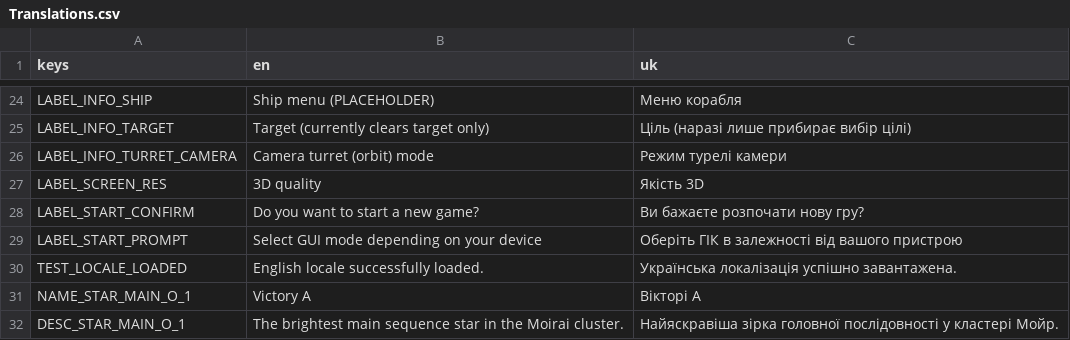
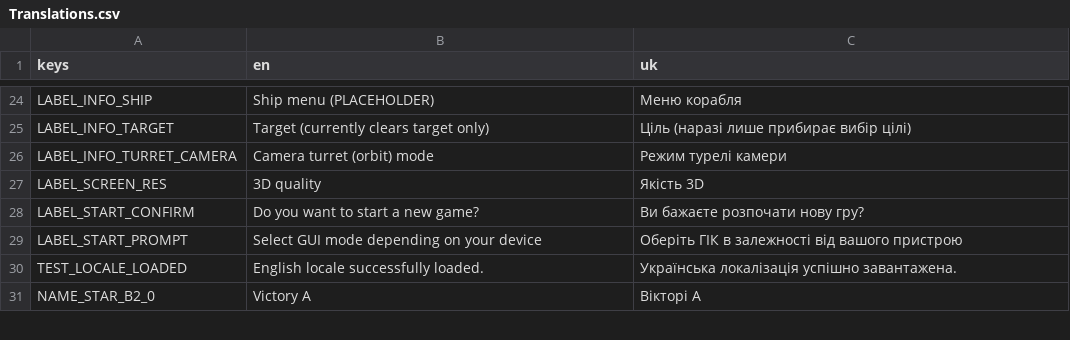
Before and after one commit to roalyr/GDTLancer, a CSV file: Assets/Translations/Translations.csv, drawn as a sheet; only a part is shown, gaps mark what is left out; the diff covers the shown part only.

Commit message:
NEW: Victory A star implemented properly. Some tweaks to universe generator. Removed unused fonts and added monospace for future.

```diff
--- a/Assets/Translations/Translations.csv
+++ b/Assets/Translations/Translations.csv
@@ -31,3 +31,2 @@ LABEL_START_PROMPT,Select GUI mode depending on your device,Оберіть ГІ
 TEST_LOCALE_LOADED,English locale successfully loaded.,Українська локалізація успішно завантажена.
-NAME_STAR_MAIN_O_1,Victory A,Вікторі А
-DESC_STAR_MAIN_O_1,The brightest main sequence star in the Moirai cluster.,Найяскравіша зірка головної послідовності у кластері Мойр.
+NAME_STAR_B2_0,Victory A,Вікторі А
```
Also changed, not shown: 1 added row and 2 edited cells elsewhere in this file, 18 other files.
